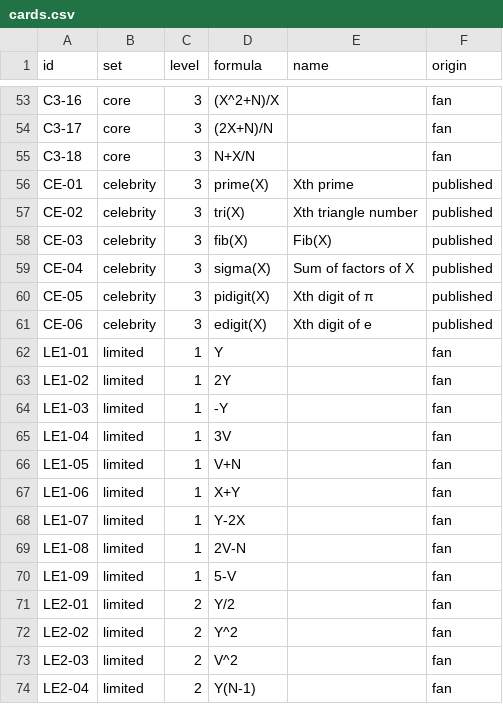
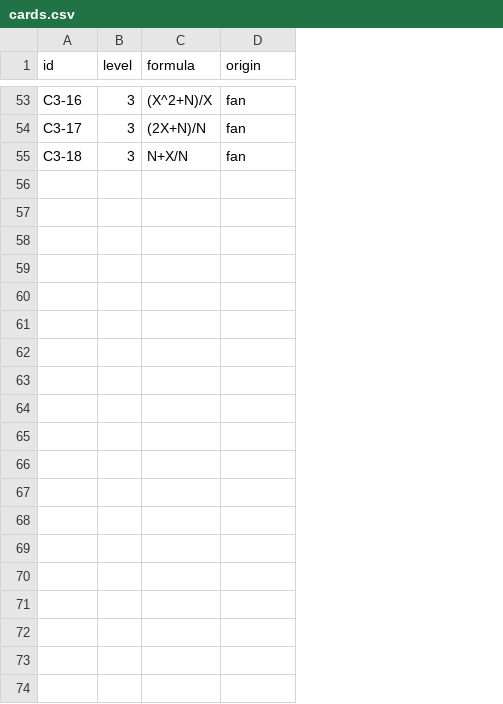
Before and after one commit to michaelzhang4/21x, a CSV file: data/cards.csv, drawn as a sheet; only a part is shown, gaps mark what is left out; the diff covers the shown part only; the diff names each change by its address in the sheet, - before the commit and + after, or states it on an @@ line.

```diff
--- a/data/cards.csv
+++ b/data/cards.csv
-column B (set), rows 53-55: all core
-column E (name), empty
-row 56: CE-01 | celebrity | 3 | prime(X) | Xth prime | published
-row 57: CE-02 | celebrity | 3 | tri(X) | Xth triangle number | published
-row 58: CE-03 | celebrity | 3 | fib(X) | Fib(X) | published
-row 59: CE-04 | celebrity | 3 | sigma(X) | Sum of factors of X | published
-row 60: CE-05 | celebrity | 3 | pidigit(X) | Xth digit of π | published
-row 61: CE-06 | celebrity | 3 | edigit(X) | Xth digit of e | published
-row 62: LE1-01 | limited | 1 | Y |  | fan
-row 63: LE1-02 | limited | 1 | 2Y |  | fan
-row 64: LE1-03 | limited | 1 | -Y |  | fan
-row 65: LE1-04 | limited | 1 | 3V |  | fan
-row 66: LE1-05 | limited | 1 | V+N |  | fan
-row 67: LE1-06 | limited | 1 | X+Y |  | fan
-row 68: LE1-07 | limited | 1 | Y-2X |  | fan
-row 69: LE1-08 | limited | 1 | 2V-N |  | fan
-row 70: LE1-09 | limited | 1 | 5-V |  | fan
-row 71: LE2-01 | limited | 2 | Y/2 |  | fan
-row 72: LE2-02 | limited | 2 | Y^2 |  | fan
-row 73: LE2-03 | limited | 2 | V^2 |  | fan
-row 74: LE2-04 | limited | 2 | Y(N-1) |  | fan
```
Also changed, not shown: 14 removed rows elsewhere in this file, 14 other files.
